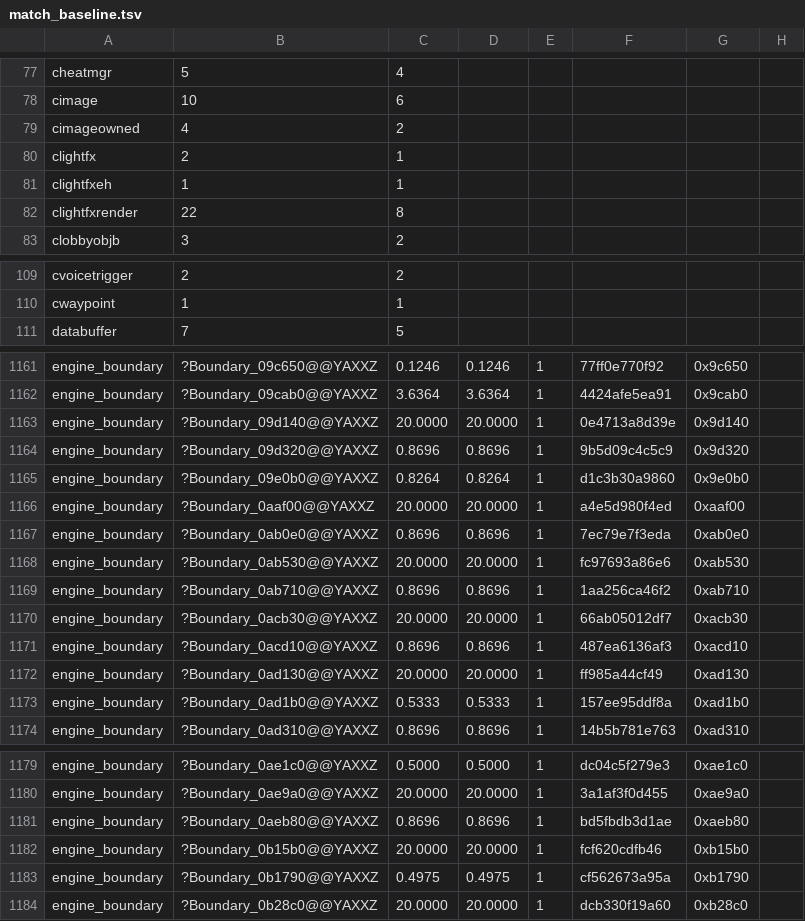
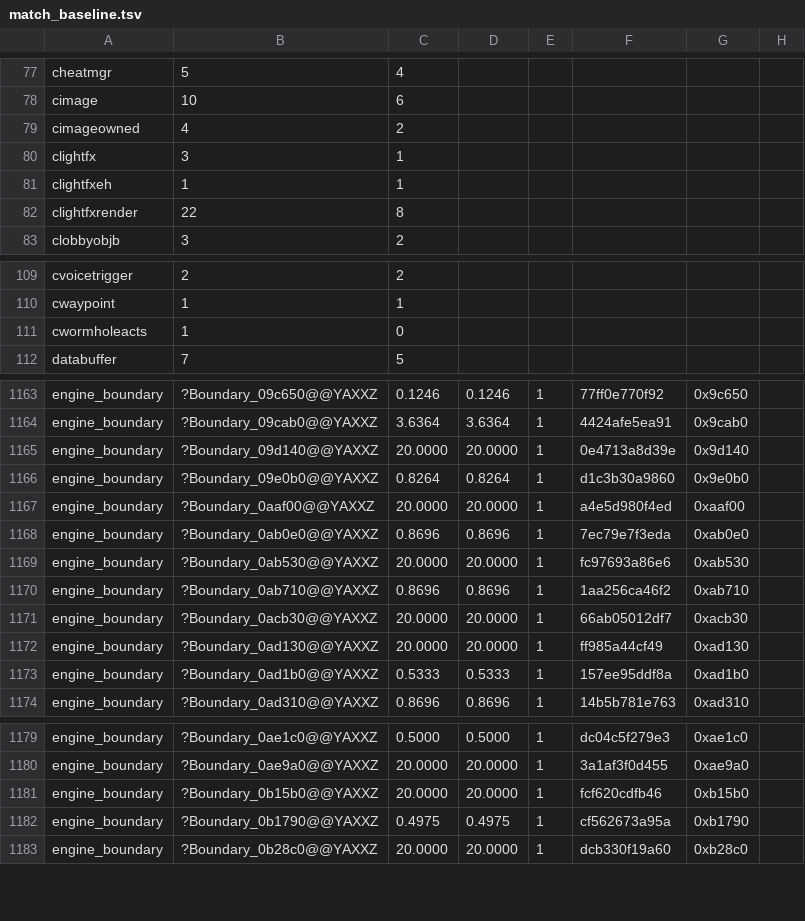
Before and after one commit to sushi-shi/gruntz-decomp, a TSV file: config/match_baseline.tsv, drawn as a sheet; only a part is shown, gaps mark what is left out; the diff covers the shown part only.

```diff
--- a/config/match_baseline.tsv
+++ b/config/match_baseline.tsv
@@ -79,3 +79,3 @@ cimage	10	6
 cimageowned	4	2
-clightfx	2	1
+clightfx	3	1
 clightfxeh	1	1
@@ -110,2 +110,3 @@ cvoicetrigger	2	2
 cwaypoint	1	1
+cwormholeacts	1	0
 databuffer	7	5
@@ -1163,3 +1165,2 @@ engine_boundary	?Boundary_09cab0@@YAXXZ	3.6364	3.6364	1	4424afe5ea91	0x9cab0
 engine_boundary	?Boundary_09d140@@YAXXZ	20.0000	20.0000	1	0e4713a8d39e	0x9d140
-engine_boundary	?Boundary_09d320@@YAXXZ	0.8696	0.8696	1	9b5d09c4c5c9	0x9d320
 engine_boundary	?Boundary_09e0b0@@YAXXZ	0.8264	0.8264	1	d1c3b30a9860	0x9e0b0
@@ -1170,3 +1171,2 @@ engine_boundary	?Boundary_0ab710@@YAXXZ	0.8696	0.8696	1	1aa256ca46f2	0xab710
 engine_boundary	?Boundary_0acb30@@YAXXZ	20.0000	20.0000	1	66ab05012df7	0xacb30
-engine_boundary	?Boundary_0acd10@@YAXXZ	0.8696	0.8696	1	487ea6136af3	0xacd10
 engine_boundary	?Boundary_0ad130@@YAXXZ	20.0000	20.0000	1	ff985a44cf49	0xad130
@@ -1180,3 +1180,2 @@ engine_boundary	?Boundary_0ae1c0@@YAXXZ	0.5000	0.5000	1	dc04c5f279e3	0xae1c0
 engine_boundary	?Boundary_0ae9a0@@YAXXZ	20.0000	20.0000	1	3a1af3f0d455	0xae9a0
-engine_boundary	?Boundary_0aeb80@@YAXXZ	0.8696	0.8696	1	bd5fbdb3d1ae	0xaeb80
 engine_boundary	?Boundary_0b15b0@@YAXXZ	20.0000	20.0000	1	fcf620cdfb46	0xb15b0
```
Also changed, not shown: 6 added rows, 3 removed rows and 2 edited cells elsewhere in this file, 8 other files.
